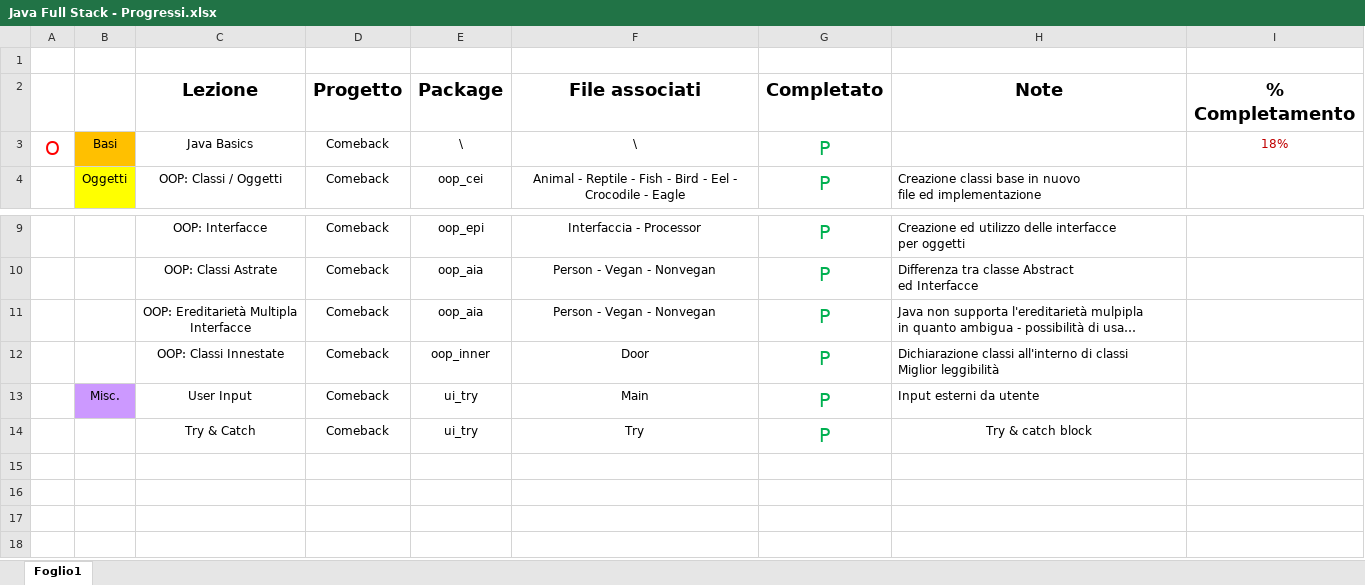
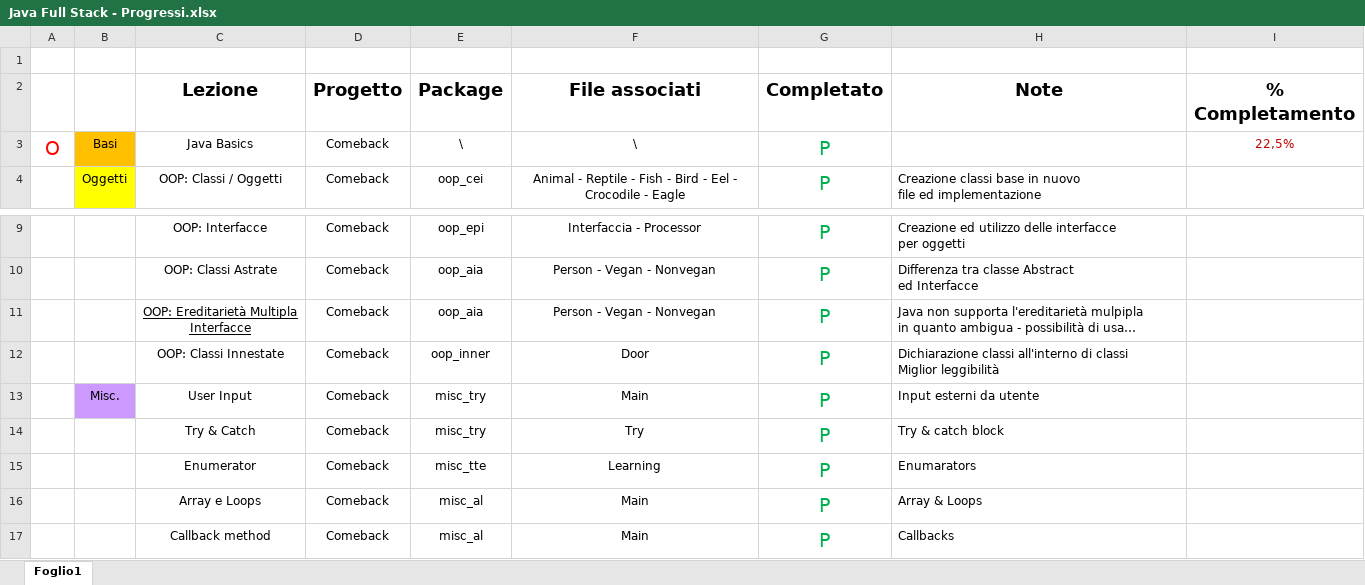
Before and after one commit to LaughingCoffinLawl/progettostudiojavafullstack, an Excel workbook: Java Full Stack - Progressi.xlsx, sheet Foglio1, drawn as a sheet; only a part is shown, gaps mark what is left out; long unchanged cells end in …; values as stored, in another font and other column widths than the file's, no borders; the diff names each change by its address in the sheet, - before the commit and + after, or states it on an @@ line.

```diff
--- a/Java Full Stack - Progressi.xlsx (sheet Foglio1)
+++ b/Java Full Stack - Progressi.xlsx (sheet Foglio1)
-I3 (% Completamento): 18%
+I3 (% Completamento): 22,5%
-C11 underline: off
+C11 underline: on
-E13:E14 (Package): ui_try
+E13:E14 (Package): misc_try
-H14 alignment: center
+H14 alignment: left
+row 15:  |  | Enumerator | Comeback | misc_tte | Learning | P | Enumarators
+row 16:  |  | Array e Loops | Comeback | misc_al | Main | P | Array & Loops
+row 17:  |  | Callback method | Comeback | misc_al | Main | P | Callbacks
```
Also changed, not shown: 4 other files.
